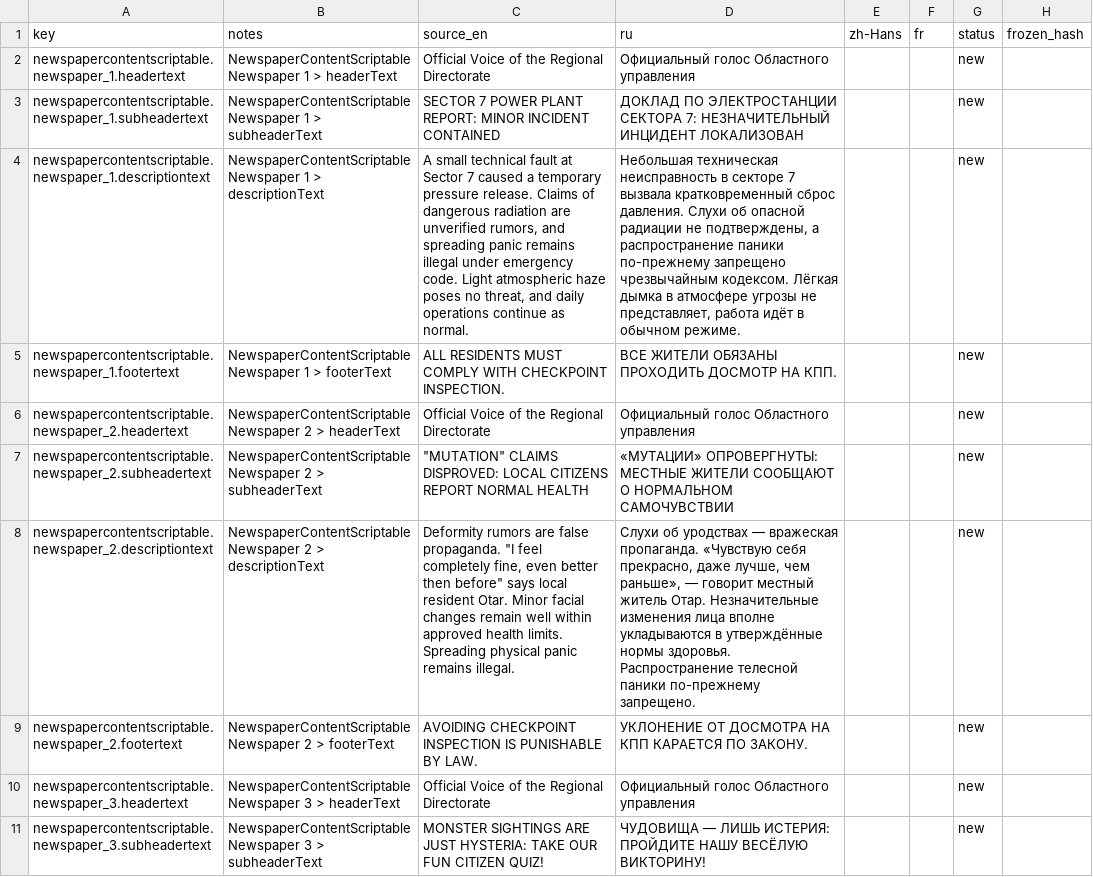
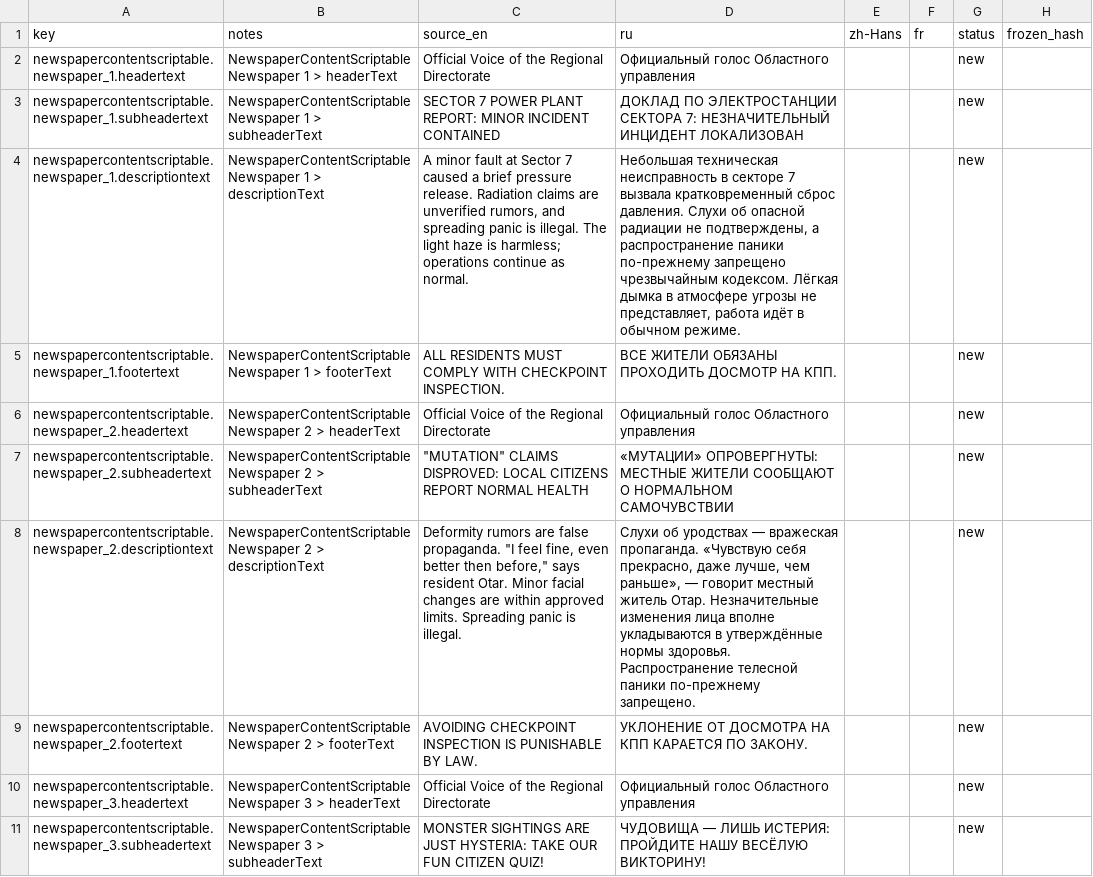
Before and after one commit to jason-ario/GoodCopBadCopUnity, a CSV file: Assets/_GoodCopBadCop/Localization/Sheets/Newspaper.csv, drawn as a sheet; only a part is shown; the diff covers the shown part only; the diff names each change by its address in the sheet, - before the commit and + after, or states it on an @@ line.

Commit message:
FIX - syncing translations for mail packages as well as for documentation

```diff
--- a/Assets/_GoodCopBadCop/Localization/Sheets/Newspaper.csv
+++ b/Assets/_GoodCopBadCop/Localization/Sheets/Newspaper.csv
-C4 (source_en): A small technical fault at Sector 7 caused a temporary pressure release. Claims of dangerous radiation are unverified rumors, and spreading panic remains illegal under emergency code. Light atmospheric haze poses no threat, and daily operations continue…
+C4 (source_en): A minor fault at Sector 7 caused a brief pressure release. Radiation claims are unverified rumors, and spreading panic is illegal. The light haze is harmless; operations continue…
-C8 (source_en): …"I feel completely fine, even better then before" says local resident Otar. Minor facial changes remain well within approved health limits. Spreading physical panic remains illegal.
+C8 (source_en): …"I feel fine, even better then before," says resident Otar. Minor facial changes are within approved limits. Spreading panic is illegal.
```
Also changed, not shown: 2 edited cells elsewhere in this file, Assets/_GoodCopBadCop/Localization/Sheets/Code.csv, Assets/_GoodCopBadCop/Localization/Sheets/Dialogue_TheGamblerIntroDialogue.csv, 31 other files.
